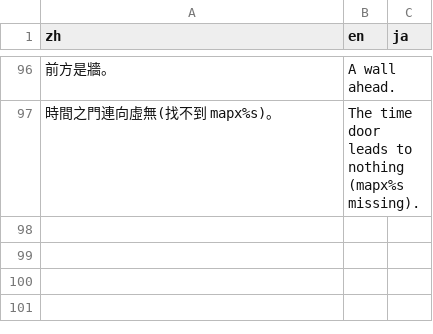
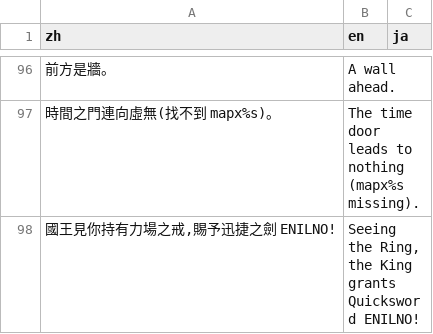
Before and after one commit to wicanr2/u2-cht, a TSV file: translations/ui_strings.tsv, drawn as a sheet; only a part is shown, gaps mark what is left out; the diff names each change by its address in the sheet, - before the commit and + after, or states it on an @@ line.

```diff
--- a/translations/ui_strings.tsv
+++ b/translations/ui_strings.tsv
+row 98: 國王見你持有力場之戒,賜予迅捷之劍 ENILNO! | Seeing the Ring, the King grants Quicksword ENILNO!
```
Also changed, not shown: 1 other file.
